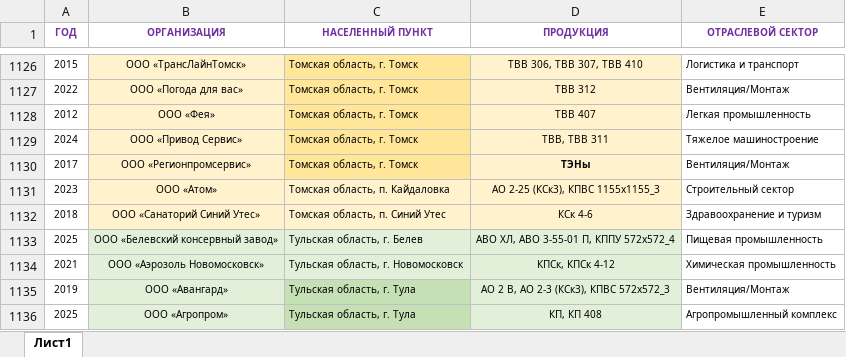
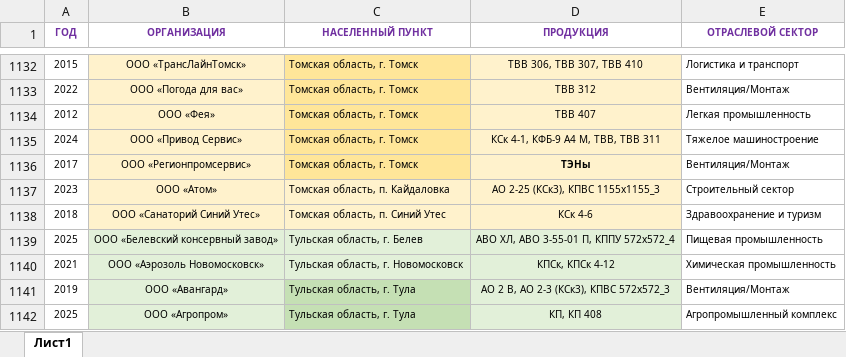
Before and after one commit to Banbarashik/zao-tst.ru, an Excel workbook: data/regions/source/regions.xlsx, sheet Лист1, drawn as a sheet; only a part is shown, gaps mark what is left out; values as stored, in another font and other column widths than the file's, no borders; addresses are those after the commit; the diff covers the shown part only; the diff names each change by its address in the sheet, - before the commit and + after, or states it on an @@ line.

```diff
--- a/data/regions/source/regions.xlsx (sheet Лист1)
+++ b/data/regions/source/regions.xlsx (sheet Лист1)
-D1135 (ПРОДУКЦИЯ): ТВВ, ТВВ 311
+D1135 (ПРОДУКЦИЯ): КСк 4-1, КФБ-9 А4 М, ТВВ, ТВВ 311
```
Also changed, not shown: 7 added rows and 6 edited cells elsewhere in this sheet, 2 other files.
